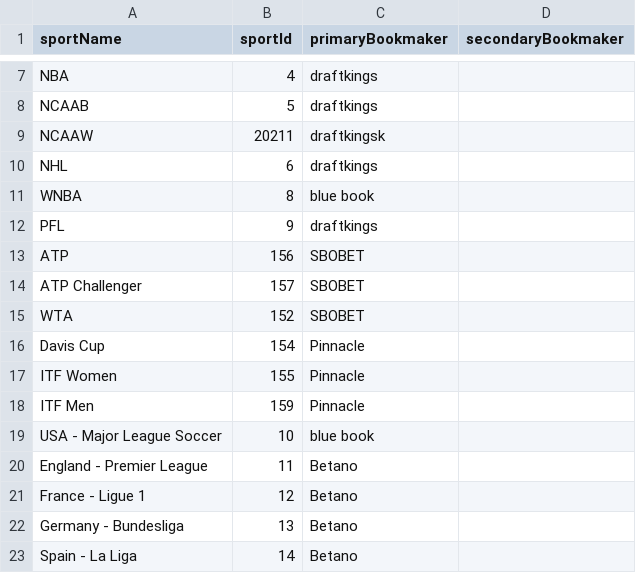
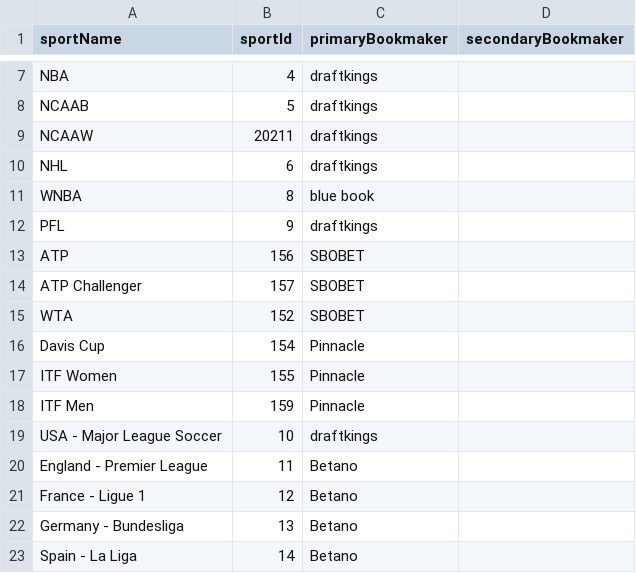
Before and after one commit to thales-markets/sports-markets-v2-risk-management, a CSV file: bookmakers-data.csv, drawn as a sheet; only a part is shown, gaps mark what is left out.

Commit message:
Update bookmakers-data.csv

```diff
--- a/bookmakers-data.csv
+++ b/bookmakers-data.csv
@@ -8,3 +8,3 @@ NBA,4,draftkings,
 NCAAB,5,draftkings,
-NCAAW,20211,draftkingsk,
+NCAAW,20211,draftkings,
 NHL,6,draftkings,
@@ -18,3 +18,3 @@ ITF Women,155,Pinnacle,
 ITF Men,159,Pinnacle,
-USA - Major League Soccer,10,blue book,
+USA - Major League Soccer,10,draftkings,
 England - Premier League,11,Betano,
```
